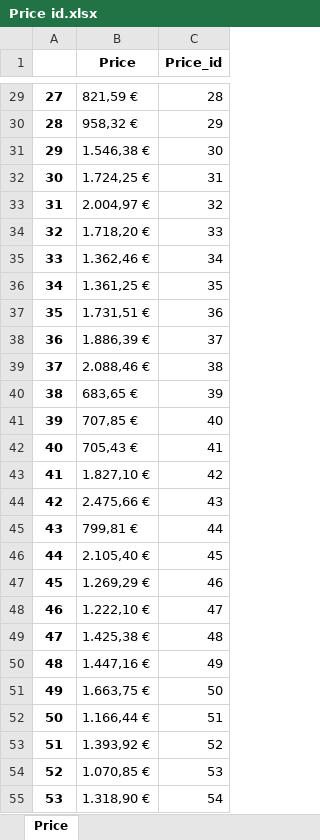
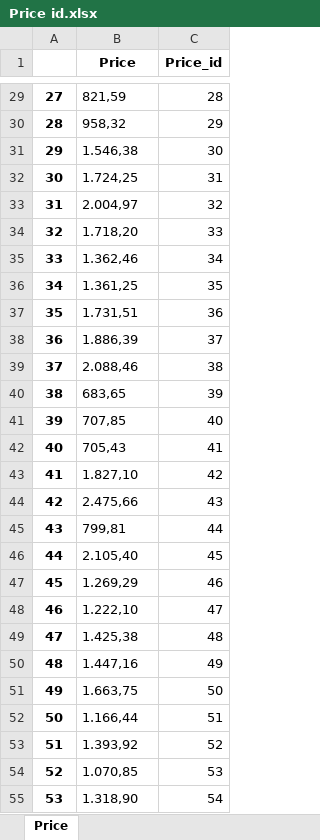
Before and after one commit to Karim-Medlej/Business-Analysis-Project, an Excel workbook: All Scrapped Excels/Price id.xlsx, sheet Price, drawn as a sheet; only a part is shown, gaps mark what is left out; values as stored, in another font and other column widths than the file's, no borders; the diff covers the shown part only; the diff names each change by its address in the sheet, - before the commit and + after, or states it on an @@ line.

Commit message:
price change for power bi

```diff
--- a/All Scrapped Excels/Price id.xlsx (sheet Price)
+++ b/All Scrapped Excels/Price id.xlsx (sheet Price)
-B29 (Price): 821,59 €
+B29 (Price): 821,59
-B30 (Price): 958,32 €
+B30 (Price): 958,32
-B31 (Price): 1.546,38 €
+B31 (Price): 1.546,38
-B32 (Price): 1.724,25 €
+B32 (Price): 1.724,25
-B33 (Price): 2.004,97 €
+B33 (Price): 2.004,97
-B34 (Price): 1.718,20 €
+B34 (Price): 1.718,20
-B35 (Price): 1.362,46 €
+B35 (Price): 1.362,46
-B36 (Price): 1.361,25 €
+B36 (Price): 1.361,25
-B37 (Price): 1.731,51 €
+B37 (Price): 1.731,51
-B38 (Price): 1.886,39 €
+B38 (Price): 1.886,39
-B39 (Price): 2.088,46 €
+B39 (Price): 2.088,46
-B40 (Price): 683,65 €
+B40 (Price): 683,65
-B41 (Price): 707,85 €
+B41 (Price): 707,85
-B42 (Price): 705,43 €
+B42 (Price): 705,43
-B43 (Price): 1.827,10 €
+B43 (Price): 1.827,10
-B44 (Price): 2.475,66 €
+B44 (Price): 2.475,66
-B45 (Price): 799,81 €
+B45 (Price): 799,81
-B46 (Price): 2.105,40 €
+B46 (Price): 2.105,40
-B47 (Price): 1.269,29 €
+B47 (Price): 1.269,29
-B48 (Price): 1.222,10 €
+B48 (Price): 1.222,10
-B49 (Price): 1.425,38 €
+B49 (Price): 1.425,38
-B50 (Price): 1.447,16 €
+B50 (Price): 1.447,16
-B51 (Price): 1.663,75 €
+B51 (Price): 1.663,75
-B52 (Price): 1.166,44 €
+B52 (Price): 1.166,44
-B53 (Price): 1.393,92 €
+B53 (Price): 1.393,92
-B54 (Price): 1.070,85 €
+B54 (Price): 1.070,85
-B55 (Price): 1.318,90 €
+B55 (Price): 1.318,90
```
Also changed, not shown: 399 edited cells elsewhere in this sheet, All Scrapped Excels/Category id.xlsx, All Scrapped Excels/Combined id.xlsx, 4 other files.
